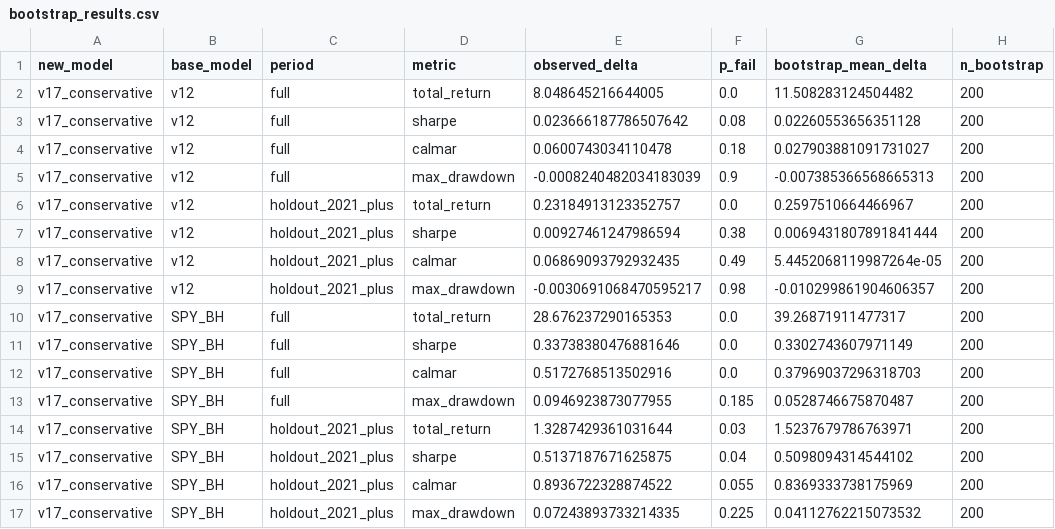
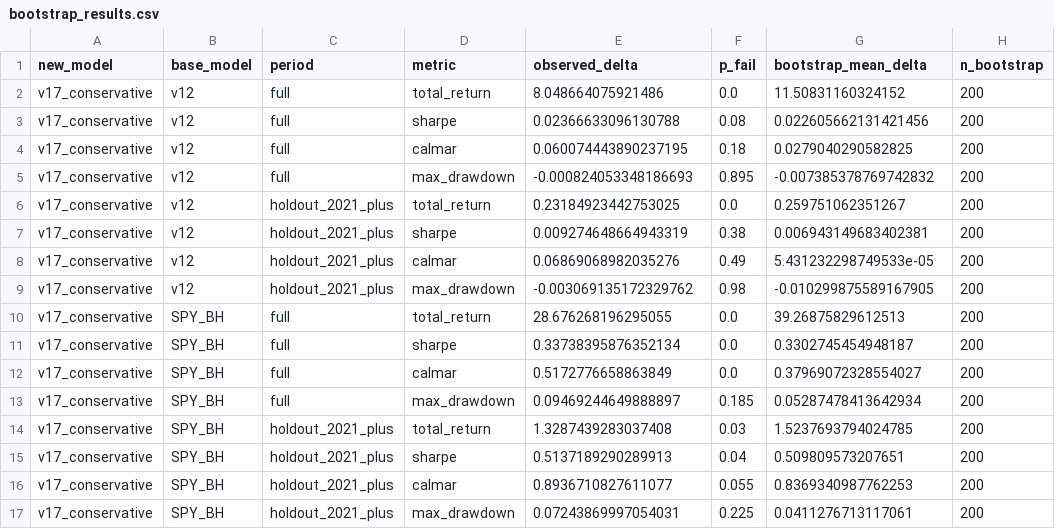
Before and after one commit to evantykwork02/spy-v17-production, a CSV file: outputs_v17_conservative/bootstrap_results.csv, drawn as a sheet; only a part is shown; the diff names each change by its address in the sheet, - before the commit and + after, or states it on an @@ line.

```diff
--- a/outputs_v17_conservative/bootstrap_results.csv
+++ b/outputs_v17_conservative/bootstrap_results.csv
-E2 (observed_delta): 8.048645216644005
+E2 (observed_delta): 8.048664075921486
-G2 (bootstrap_mean_delta): 11.508283124504482
+G2 (bootstrap_mean_delta): 11.50831160324152
-E3 (observed_delta): 0.023666187786507642
+E3 (observed_delta): 0.02366633096130788
-G3 (bootstrap_mean_delta): 0.02260553656351128
+G3 (bootstrap_mean_delta): 0.022605662131421456
-E4 (observed_delta): 0.0600743034110478
+E4 (observed_delta): 0.060074443890237195
-G4 (bootstrap_mean_delta): 0.027903881091731027
+G4 (bootstrap_mean_delta): 0.0279040290582825
-E5 (observed_delta): -0.0008240482034183039
+E5 (observed_delta): -0.000824053348186693
-F5 (p_fail): 0.9
+F5 (p_fail): 0.895
-G5 (bootstrap_mean_delta): -0.007385366568665313
+G5 (bootstrap_mean_delta): -0.007385378769742832
-E6 (observed_delta): 0.23184913123352757
+E6 (observed_delta): 0.23184923442753025
-G6 (bootstrap_mean_delta): 0.2597510664466967
+G6 (bootstrap_mean_delta): 0.259751062351267
-E7 (observed_delta): 0.00927461247986594
+E7 (observed_delta): 0.009274648664943319
-G7 (bootstrap_mean_delta): 0.0069431807891841444
+G7 (bootstrap_mean_delta): 0.006943149683402381
-E8 (observed_delta): 0.06869093792932435
+E8 (observed_delta): 0.06869068982035276
-G8 (bootstrap_mean_delta): 5.4452068119987264e-05
+G8 (bootstrap_mean_delta): 5.431232298749533e-05
-E9 (observed_delta): -0.0030691068470595217
+E9 (observed_delta): -0.003069135172329762
-G9 (bootstrap_mean_delta): -0.010299861904606357
+G9 (bootstrap_mean_delta): -0.010299875589167905
-E10 (observed_delta): 28.676237290165353
+E10 (observed_delta): 28.676268196295055
-G10 (bootstrap_mean_delta): 39.26871911477317
+G10 (bootstrap_mean_delta): 39.26875829612513
-E11 (observed_delta): 0.33738380476881646
+E11 (observed_delta): 0.33738395876352134
-G11 (bootstrap_mean_delta): 0.3302743607971149
+G11 (bootstrap_mean_delta): 0.3302745454948187
-E12 (observed_delta): 0.5172768513502916
+E12 (observed_delta): 0.5172776658863849
-G12 (bootstrap_mean_delta): 0.37969037296318703
+G12 (bootstrap_mean_delta): 0.37969072328554027
-E13 (observed_delta): 0.0946923873077955
+E13 (observed_delta): 0.09469244649888897
-G13 (bootstrap_mean_delta): 0.0528746675870487
+G13 (bootstrap_mean_delta): 0.05287478413642934
-E14 (observed_delta): 1.3287429361031644
+E14 (observed_delta): 1.3287439283037408
-G14 (bootstrap_mean_delta): 1.5237679786763971
+G14 (bootstrap_mean_delta): 1.5237693794024785
-E15 (observed_delta): 0.5137187671625875
+E15 (observed_delta): 0.5137189290289913
-G15 (bootstrap_mean_delta): 0.5098094314544102
+G15 (bootstrap_mean_delta): 0.509809573207651
-E16 (observed_delta): 0.8936722328874522
+E16 (observed_delta): 0.8936710827611077
-G16 (bootstrap_mean_delta): 0.8369333738175969
+G16 (bootstrap_mean_delta): 0.8369340987762253
-E17 (observed_delta): 0.07243893733214335
+E17 (observed_delta): 0.07243869997054031
-G17 (bootstrap_mean_delta): 0.04112762215073532
+G17 (bootstrap_mean_delta): 0.0411276713117061
```
Also changed, not shown: outputs_v17_conservative/diagnostics.csv, outputs_v17_conservative/headline_comparison.csv, 6 other files.
